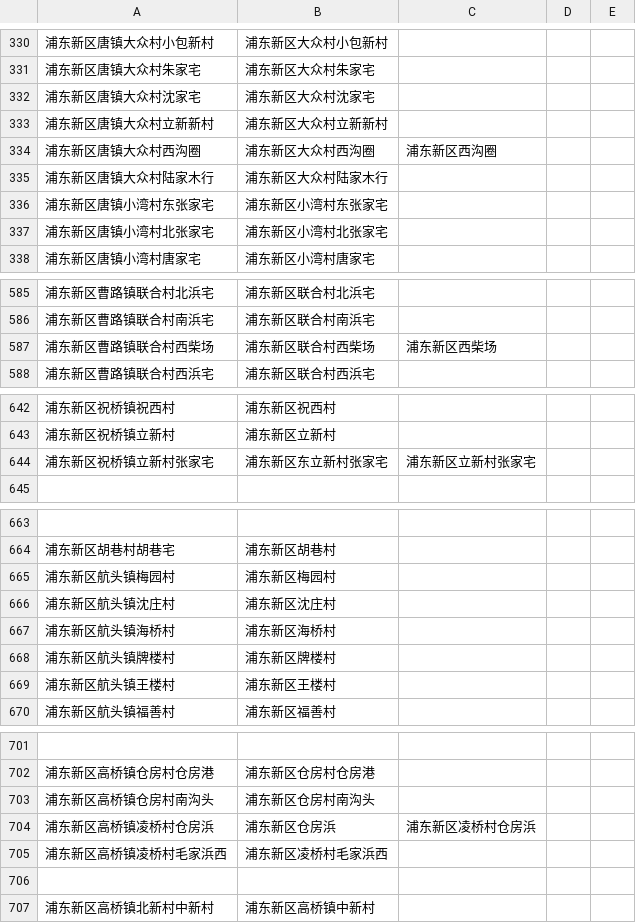
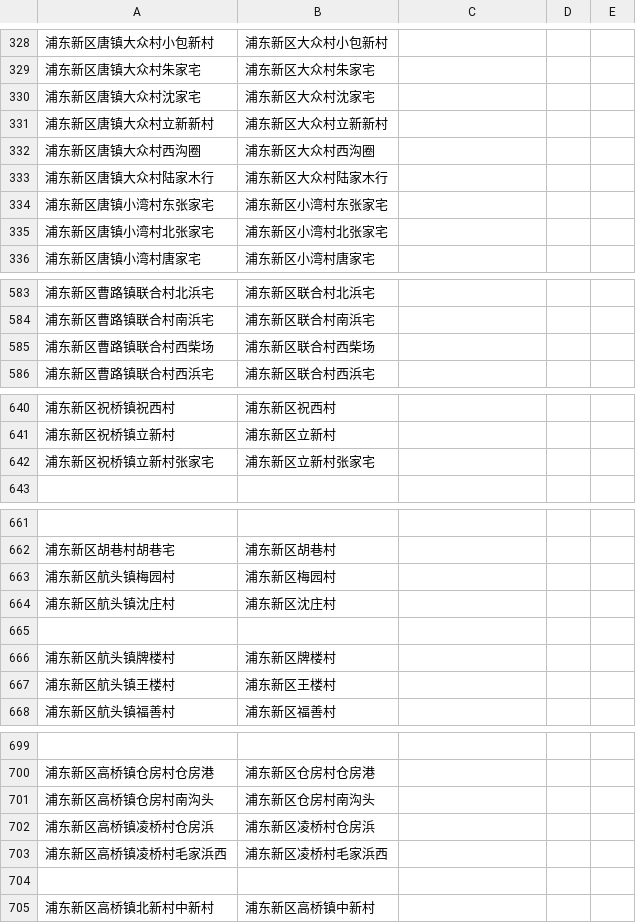
Before and after one commit to coronin/shanghai-2022Mar, a CSV file: addr-close2-list1.csv, drawn as a sheet; only a part is shown, gaps mark what is left out; the diff covers the shown part only.

```diff
--- a/addr-close2-list1.csv
+++ b/addr-close2-list1.csv
@@ -333,3 +331,3 @@
 浦东新区唐镇大众村立新新村,浦东新区大众村立新新村
-浦东新区唐镇大众村西沟圈,浦东新区大众村西沟圈,浦东新区西沟圈
+浦东新区唐镇大众村西沟圈,浦东新区大众村西沟圈
 浦东新区唐镇大众村陆家木行,浦东新区大众村陆家木行
@@ -586,3 +584,3 @@
 浦东新区曹路镇联合村南浜宅,浦东新区联合村南浜宅
-浦东新区曹路镇联合村西柴场,浦东新区联合村西柴场,浦东新区西柴场
+浦东新区曹路镇联合村西柴场,浦东新区联合村西柴场
 浦东新区曹路镇联合村西浜宅,浦东新区联合村西浜宅
@@ -643,3 +641,3 @@
 浦东新区祝桥镇立新村,浦东新区立新村
-浦东新区祝桥镇立新村张家宅,浦东新区东立新村张家宅,浦东新区立新村张家宅
+浦东新区祝桥镇立新村张家宅,浦东新区立新村张家宅
 
@@ -666,3 +664,3 @@
 浦东新区航头镇沈庄村,浦东新区沈庄村
-浦东新区航头镇海桥村,浦东新区海桥村
+
 浦东新区航头镇牌楼村,浦东新区牌楼村
@@ -703,3 +701,3 @@
 浦东新区高桥镇仓房村南沟头,浦东新区仓房村南沟头
-浦东新区高桥镇凌桥村仓房浜,浦东新区仓房浜,浦东新区凌桥村仓房浜
+浦东新区高桥镇凌桥村仓房浜,浦东新区凌桥村仓房浜
 浦东新区高桥镇凌桥村毛家浜西,浦东新区凌桥村毛家浜西
```
Also changed, not shown: 2 removed rows and 20 edited cells elsewhere in this file, 1 other file.
